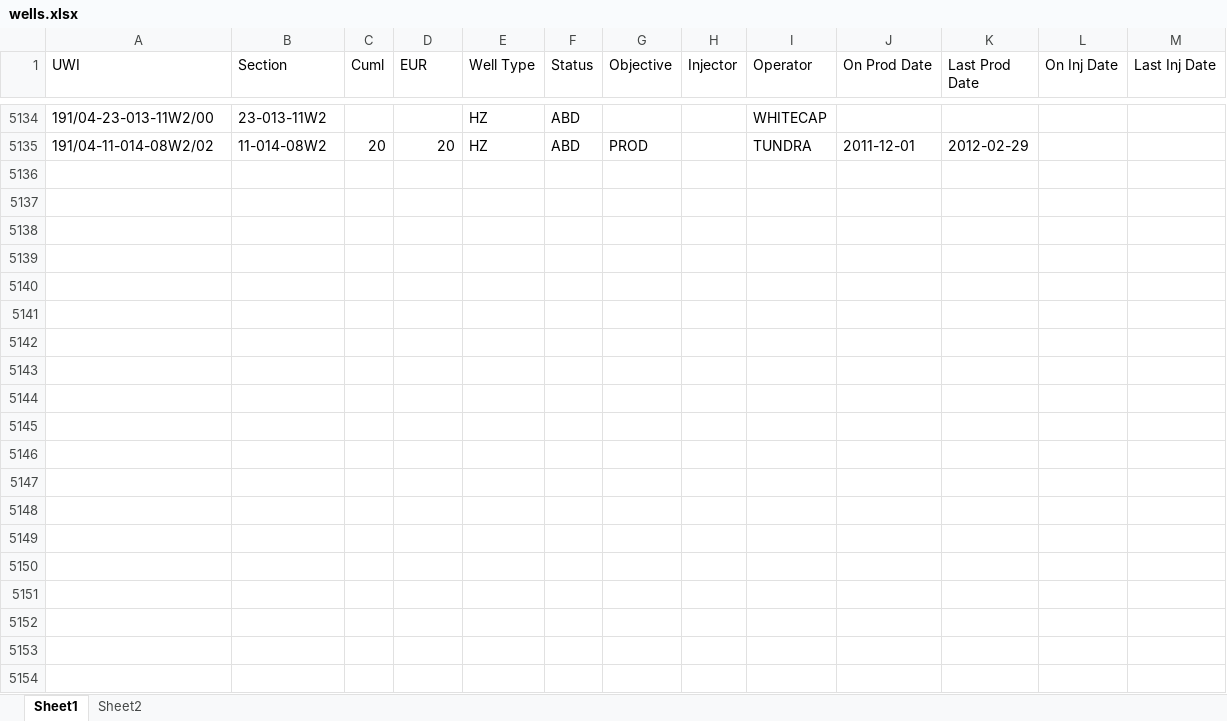
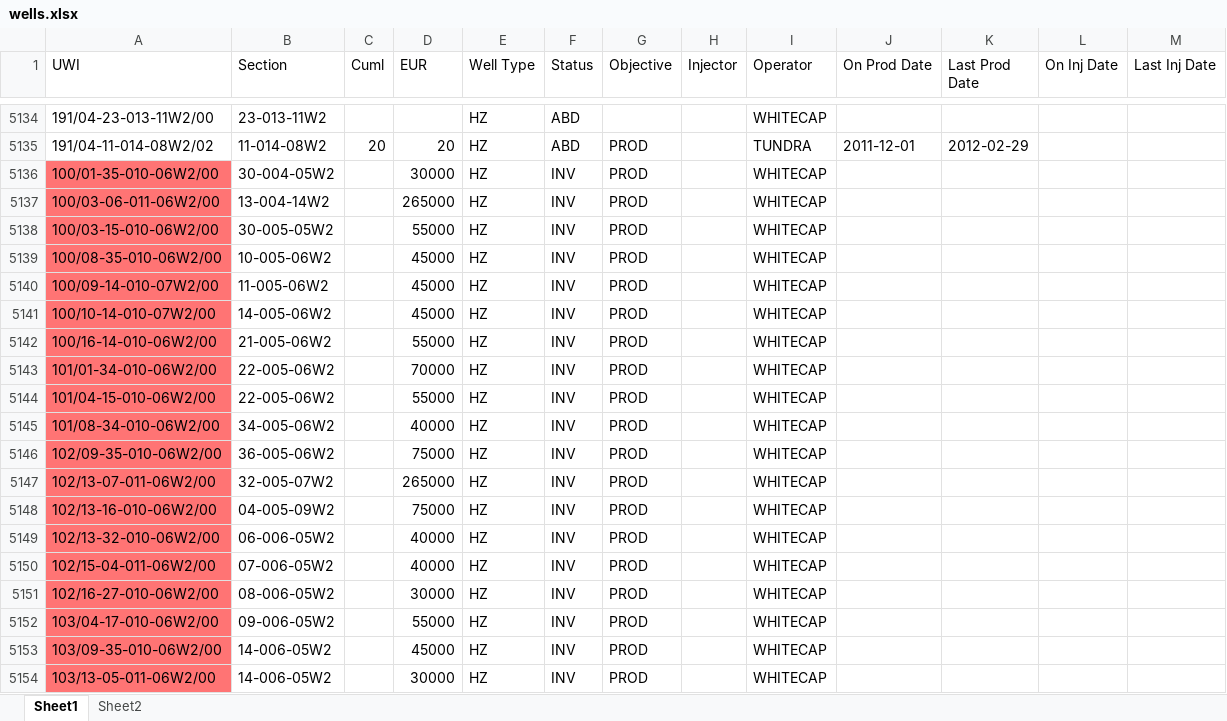
Before and after one commit to vidhu-km/handsworth, an Excel workbook: wells.xlsx, sheet Sheet1, drawn as a sheet; only a part is shown, gaps mark what is left out; values as stored, in another font and other column widths than the file's, no borders; the diff covers the shown part only; the diff names each change by its address in the sheet, - before the commit and + after, or states it on an @@ line.

Commit message:
yup

```diff
--- a/wells.xlsx (sheet Sheet1)
+++ b/wells.xlsx (sheet Sheet1)
+row 5136: 100/01-35-010-06W2/00 | 30-004-05W2 |  | 30000 | HZ | INV | PROD |  | WHITECAP
+row 5137: 100/03-06-011-06W2/00 | 13-004-14W2 |  | 265000 | HZ | INV | PROD |  | WHITECAP
+row 5138: 100/03-15-010-06W2/00 | 30-005-05W2 |  | 55000 | HZ | INV | PROD |  | WHITECAP
+row 5139: 100/08-35-010-06W2/00 | 10-005-06W2 |  | 45000 | HZ | INV | PROD |  | WHITECAP
+row 5140: 100/09-14-010-07W2/00 | 11-005-06W2 |  | 45000 | HZ | INV | PROD |  | WHITECAP
+row 5141: 100/10-14-010-07W2/00 | 14-005-06W2 |  | 45000 | HZ | INV | PROD |  | WHITECAP
+row 5142: 100/16-14-010-06W2/00 | 21-005-06W2 |  | 55000 | HZ | INV | PROD |  | WHITECAP
+row 5143: 101/01-34-010-06W2/00 | 22-005-06W2 |  | 70000 | HZ | INV | PROD |  | WHITECAP
+row 5144: 101/04-15-010-06W2/00 | 22-005-06W2 |  | 55000 | HZ | INV | PROD |  | WHITECAP
+row 5145: 101/08-34-010-06W2/00 | 34-005-06W2 |  | 40000 | HZ | INV | PROD |  | WHITECAP
+row 5146: 102/09-35-010-06W2/00 | 36-005-06W2 |  | 75000 | HZ | INV | PROD |  | WHITECAP
+row 5147: 102/13-07-011-06W2/00 | 32-005-07W2 |  | 265000 | HZ | INV | PROD |  | WHITECAP
+row 5148: 102/13-16-010-06W2/00 | 04-005-09W2 |  | 75000 | HZ | INV | PROD |  | WHITECAP
+row 5149: 102/13-32-010-06W2/00 | 06-006-05W2 |  | 40000 | HZ | INV | PROD |  | WHITECAP
+row 5150: 102/15-04-011-06W2/00 | 07-006-05W2 |  | 40000 | HZ | INV | PROD |  | WHITECAP
+row 5151: 102/16-27-010-06W2/00 | 08-006-05W2 |  | 30000 | HZ | INV | PROD |  | WHITECAP
+row 5152: 103/04-17-010-06W2/00 | 09-006-05W2 |  | 55000 | HZ | INV | PROD |  | WHITECAP
+row 5153: 103/09-35-010-06W2/00 | 14-006-05W2 |  | 45000 | HZ | INV | PROD |  | WHITECAP
+row 5154: 103/13-05-011-06W2/00 | 14-006-05W2 |  | 30000 | HZ | INV | PROD |  | WHITECAP
```
Also changed, not shown: 61 added rows elsewhere in this sheet.
